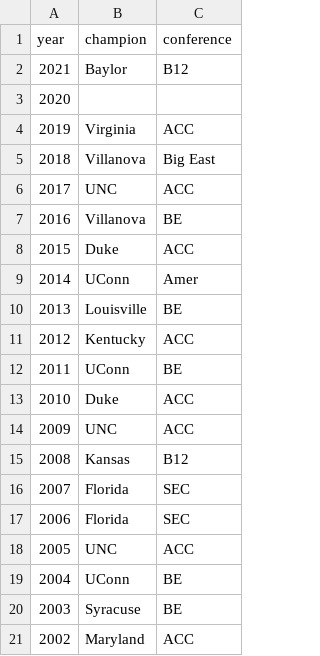
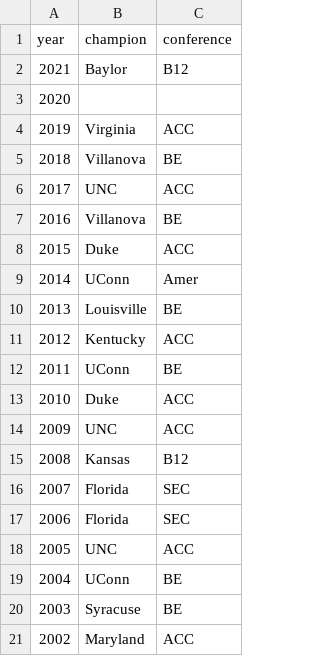
Before and after one commit to steodose/BlogPosts, a CSV file: March Madness 2022/NCAA_Tournament_Champions.csv, drawn as a sheet.

Commit message:
Add files via upload

```diff
--- a/March Madness 2022/NCAA_Tournament_Champions.csv
+++ b/March Madness 2022/NCAA_Tournament_Champions.csv
@@ -4,3 +4,3 @@ year,champion,conference
 2019,Virginia,ACC
-2018,Villanova,Big East
+2018,Villanova,BE
 2017,UNC,ACC
```
